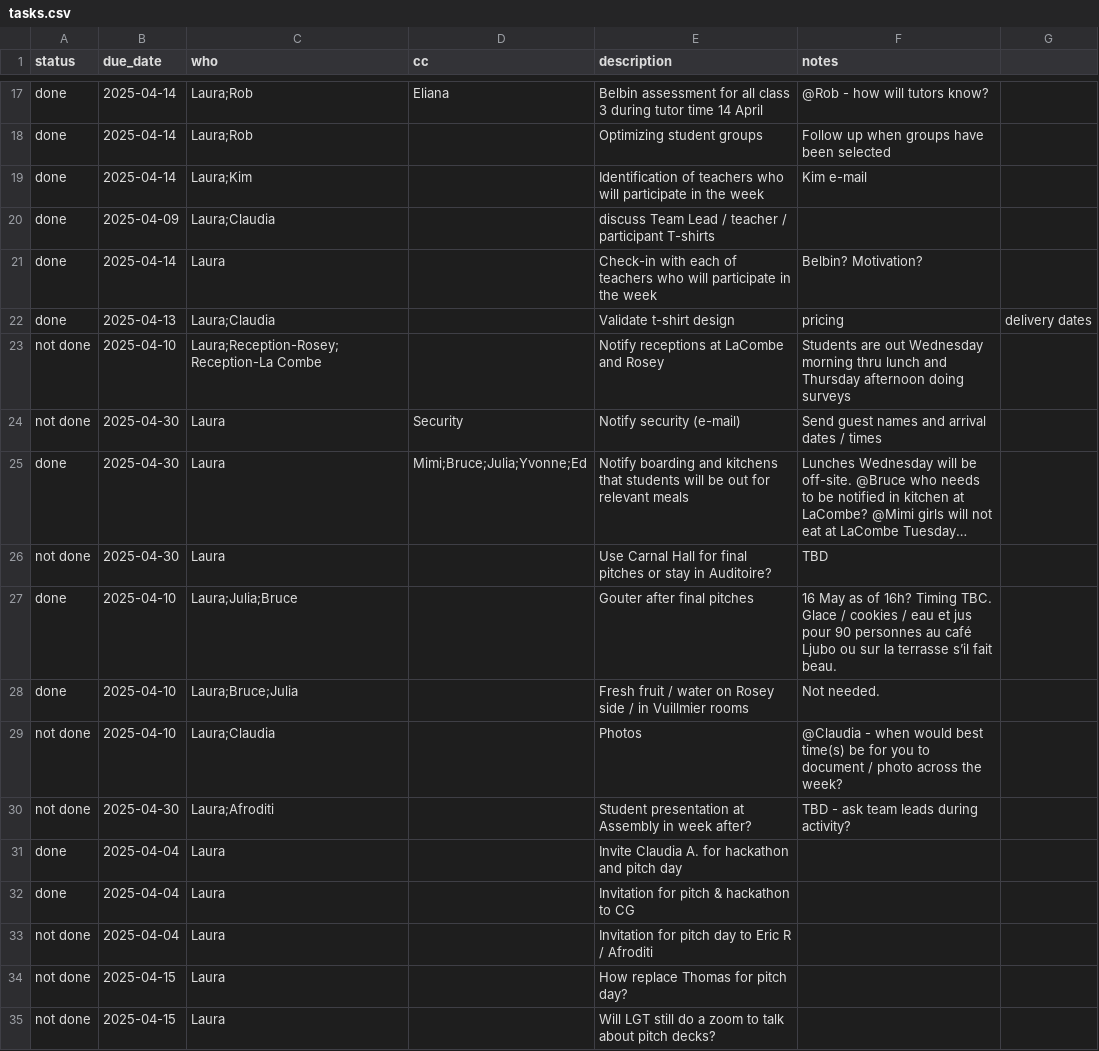
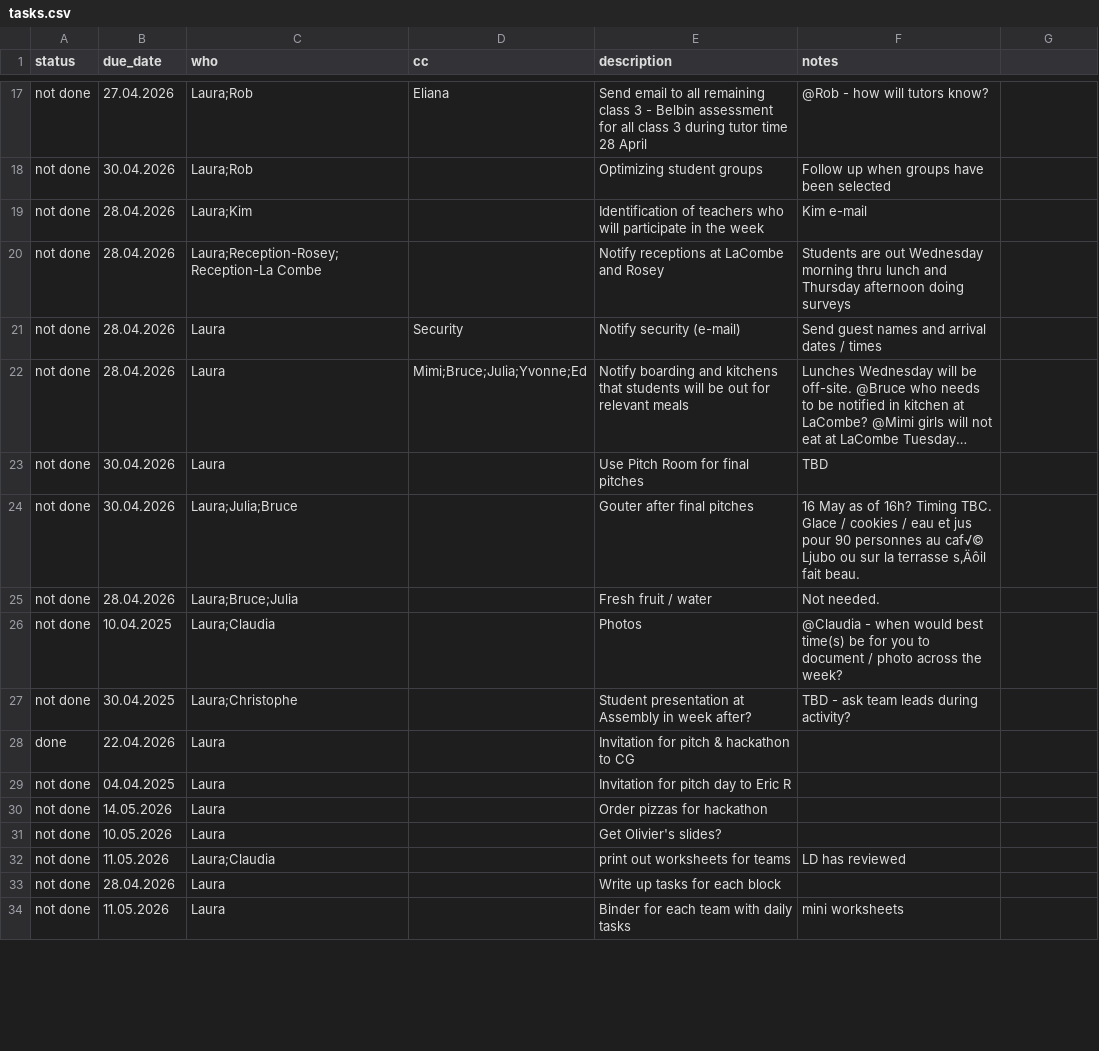
Before and after one commit to virtualaura/specialweek-2026, a CSV file: public/tasks.csv, drawn as a sheet; only a part is shown, gaps mark what is left out; long unchanged cells end in …; removed rows and columns are numbered as before the commit, all else as after; the diff covers the shown part only; the diff names each change by its address in the sheet, - before the commit and + after, or states it on an @@ line.

Commit message:
tasks 2026

```diff
--- a/public/tasks.csv
+++ b/public/tasks.csv
-A17:A19 (status): done
+A17:A19 (status): not done
-B17 (due_date): 2025-04-14
+B17 (due_date): 27.04.2026
-E17 (description): Belbin assessment for all class 3 during tutor time 14 April
+E17 (description): Send email to all remaining class 3 - Belbin assessment for all class 3 during tutor time 28 April
-B18 (due_date): 2025-04-14
+B18 (due_date): 30.04.2026
-B19 (due_date): 2025-04-14
+B19 (due_date): 28.04.2026
-row 20: done | 2025-04-09 | Laura;Claudia |  | discuss Team Lead / teacher / participant T-shirts
-row 21: done | 2025-04-14 | Laura |  | Check-in with each of teachers who will participate in the week | Belbin? Motivation?
-row 22: done | 2025-04-13 | Laura;Claudia |  | Validate t-shirt design | pricing | delivery dates
-B20 (due_date): 2025-04-10
+B20 (due_date): 28.04.2026
-B21:B22 (due_date): 2025-04-30
+B21:B22 (due_date): 28.04.2026
-A22 (status): done
+A22 (status): not done
-B23 (due_date): 2025-04-30
+B23 (due_date): 30.04.2026
-E23 (description): Use Carnal Hall for final pitches or stay in Auditoire?
+E23 (description): Use Pitch Room for final pitches
-A24:A25 (status): done
+A24:A25 (status): not done
-B24 (due_date): 2025-04-10
+B24 (due_date): 30.04.2026
-F24 (notes): …personnes au café Ljubo ou sur la terrasse s’il fait beau.
+F24 (notes): …personnes au caf√© Ljubo ou sur la terrasse s‚Äôil fait beau.
-B25 (due_date): 2025-04-10
+B25 (due_date): 28.04.2026
-E25 (description): Fresh fruit / water on Rosey side / in Vuillmier rooms
+E25 (description): Fresh fruit / water
-B26 (due_date): 2025-04-10
+B26 (due_date): 10.04.2025
-B27 (due_date): 2025-04-30
+B27 (due_date): 30.04.2025
-C27 (who): Laura;Afroditi
+C27 (who): Laura;Christophe
-row 31: done | 2025-04-04 | Laura |  | Invite Claudia A. for hackathon and pitch day
-B28 (due_date): 2025-04-04
+B28 (due_date): 22.04.2026
-B29 (due_date): 2025-04-04
+B29 (due_date): 04.04.2025
-E29 (description): Invitation for pitch day to Eric R / Afroditi
+E29 (description): Invitation for pitch day to Eric R
-B30 (due_date): 2025-04-15
+B30 (due_date): 14.05.2026
-E30 (description): How replace Thomas for pitch day?
+E30 (description): Order pizzas for hackathon
+row 31: not done | 10.05.2026 | Laura |  | Get Olivier's slides?
+row 32: not done | 11.05.2026 | Laura;Claudia |  | print out worksheets for teams | LD has reviewed
-B33 (due_date): 2025-04-15
+B33 (due_date): 28.04.2026
-E33 (description): Will LGT still do a zoom to talk about pitch decks?
+E33 (description): Write up tasks for each block
+row 34: not done | 11.05.2026 | Laura |  | Binder for each team with daily tasks | mini worksheets
```
Also changed, not shown: 10 added rows, 4 removed rows and 30 edited cells elsewhere in this file.
